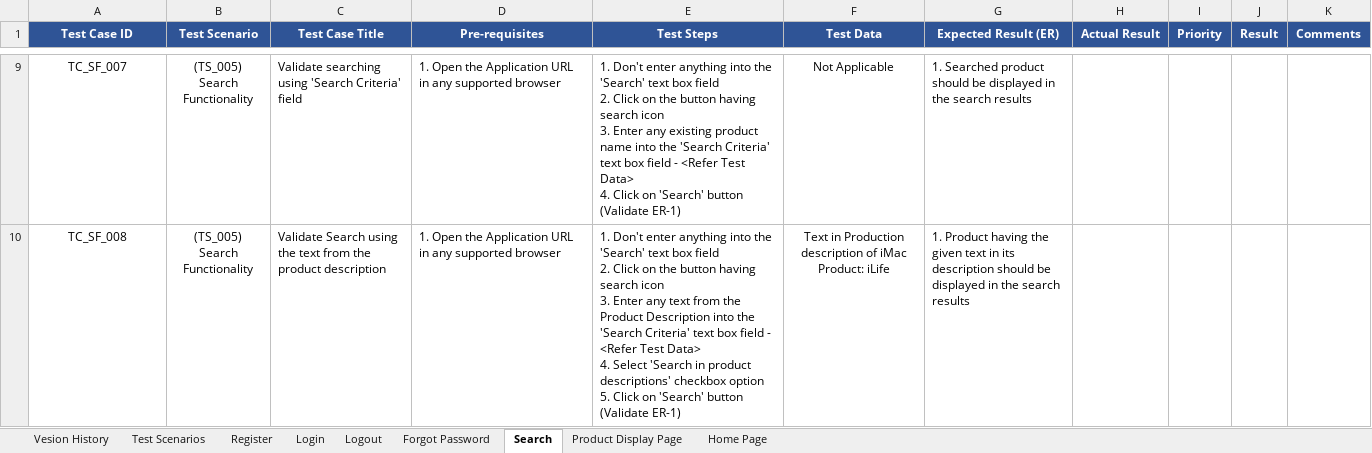
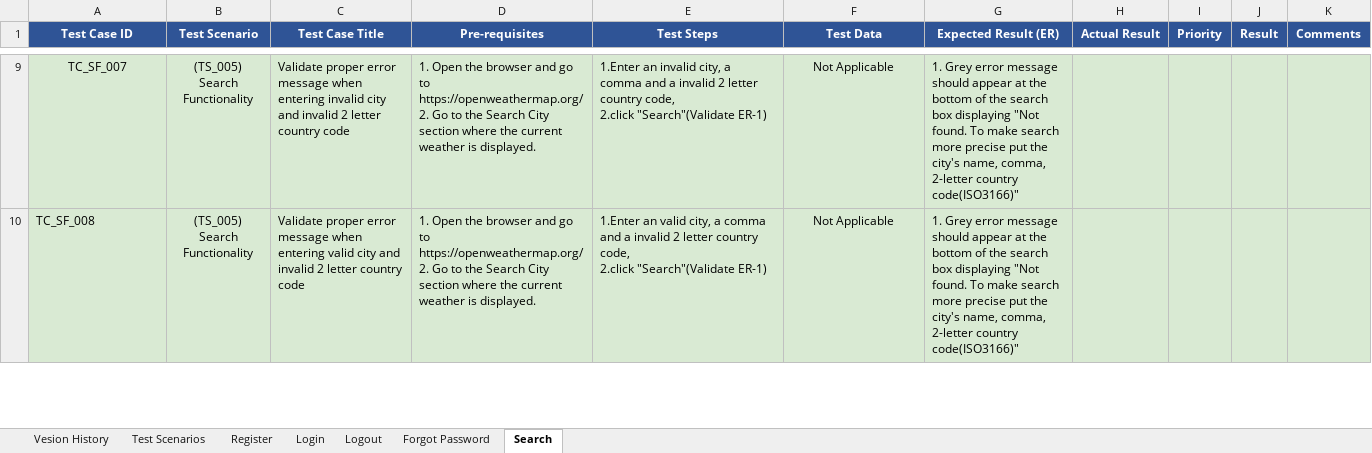
Before and after one commit to GKARLOZ/OpenWeather-Testing-Framework, an Excel workbook: Test Plan/Test Cases - in progress.xlsx, sheet Search, drawn as a sheet; only a part is shown, gaps mark what is left out; values as stored, in another font and other column widths than the file's, no borders; charts and pictures and conditional formats not drawn; ↵ is a line break in a cell; the diff covers the shown part only; the diff names each change by its address in the sheet, - before the commit and + after, or states it on an @@ line.

Commit message:
signup test scripst in progress

```diff
--- a/Test Plan/Test Cases - in progress.xlsx (sheet Search)
+++ b/Test Plan/Test Cases - in progress.xlsx (sheet Search)
-sheet tab: Product Display Page
-sheet tab: Home Page
-A9:K10 fill: none
+A9:K10 fill: #D9EAD3
-C9 (Test Case Title): Validate searching using 'Search Criteria' field
+C9 (Test Case Title): Validate proper error message when entering invalid city and invalid 2 letter country code
-D9:D10 (Pre-requisites): …Open the Application URL in any supported browser
+D9:D10 (Pre-requisites): …Open the browser and go to https://openweathermap.org/ ↵ 2. Go to the Search City section where the current weather is displayed.
-E9 (Test Steps): 1. Don't enter anything into the 'Search' text box field ↵ 2. Click on the button having search icon ↵ 3. Enter any existing product name into the 'Search Criteria' text box field - <Refer Test Data> ↵ 4. Click on 'Search' button (Validate ER-1)
+E9 (Test Steps): 1.Enter an invalid city, a comma and a invalid 2 letter country code, ↵ 2.click "Search"(Validate ER-1)
-G9 (Expected Result (ER)): 1. Searched product should be displayed in the search results
+G9 (Expected Result (ER)): 1. Grey error message should appear at the bottom of the search box displaying "Not found. To make search more precise put the city's name, comma, 2-letter country code(ISO3166)"
-A10 alignment: center
+A10 alignment: left
-C10 (Test Case Title): Validate Search using the text from the product description
+C10 (Test Case Title): Validate proper error message when entering valid city and invalid 2 letter country code
-E10 (Test Steps): 1. Don't enter anything into the 'Search' text box field ↵ 2. Click on the button having search icon ↵ 3. Enter any text from the Product Description into the 'Search Criteria' text box field - <Refer Test Data> ↵ 4. Select 'Search in product descriptions' checkbox option ↵ 5. Click on 'Search' button (Validate ER-1)
+E10 (Test Steps): 1.Enter an valid city, a comma and a invalid 2 letter country code, ↵ 2.click "Search"(Validate ER-1)
-F10 (Test Data): Text in Production description of iMac Product: iLife
+F10 (Test Data): Not Applicable
-G10 (Expected Result (ER)): 1. Product having the given text in its description should be displayed in the search results
+G10 (Expected Result (ER)): 1. Grey error message should appear at the bottom of the search box displaying "Not found. To make search more precise put the city's name, comma, 2-letter country code(ISO3166)"
```
Also changed, not shown: 4 removed rows, 76 edited cells and cell formats elsewhere in this sheet, sheet Login, sheet Register, sheet Test Scenarios, sheet Forgot Password, charts or pictures, 9 other files.
